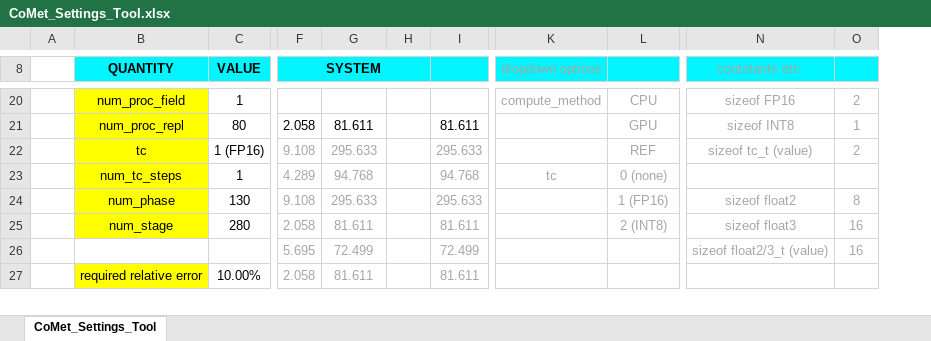
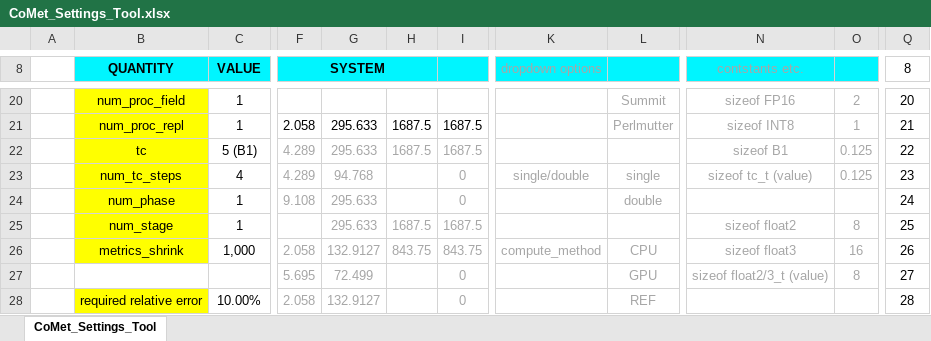
Before and after one commit to wdj/comet, an Excel workbook: tools/CoMet_Settings_Tool.xlsx, sheet CoMet_Settings_Tool, drawn as a sheet; only a part is shown, gaps mark what is left out; values as stored, in another font and other column widths than the file's, no borders; charts and pictures and conditional formats not drawn; removed rows and columns are numbered as before the commit, all else as after; rows hold the shown columns only; the diff covers the shown part only; the diff names each change by its address in the sheet, - before the commit and + after, or states it on an @@ line.

Commit message:
Updated CoMet settings tool with prelim. Perlmutter info, new features.

```diff
--- a/tools/CoMet_Settings_Tool.xlsx (sheet CoMet_Settings_Tool)
+++ b/tools/CoMet_Settings_Tool.xlsx (sheet CoMet_Settings_Tool)
-column H, empty
-column I, rows 21-27: 81.611 | 295.633 | 94.768 | 295.633 | 81.611 | 72.499 | 81.611
+column H, rows 21-25: 1687.5 | 1687.5 |  |  | 1687.5
+column I, rows 21-25: 1687.5 | 1687.5 | 0 | 0 | 1687.5; rows 27-28: 0 | 0
+column Q (8), rows 20-25: 20 | 21 | 22 | 23 | 24 | 25; rows 27-28: 27 | 28
-K20 (dropdown options): compute_method
+K20 (dropdown options): (empty)
-L20: CPU
+L20: Summit
-C21 (VALUE): 80
+C21 (VALUE): 1
-G21: 81.611
+G21: 295.633
-L21: GPU
+L21: Perlmutter
-C22 (VALUE): 1 (FP16)
+C22 (VALUE): 5 (B1)
-F22 (SYSTEM): 9.108
+F22 (SYSTEM): 4.289
-L22: REF
+L22: (empty)
-N22 (contstants etc.): sizeof tc_t (value)
+N22 (contstants etc.): sizeof B1
-O22: 2
+O22: 0.125
-C23 (VALUE): 1
+C23 (VALUE): 4
-K23 (dropdown options): tc
+K23 (dropdown options): single/double
-L23: 0 (none)
+L23: single
-N23 (contstants etc.): (empty)
+N23 (contstants etc.): sizeof tc_t (value)
-O23: (empty)
+O23: 0.125
-C24 (VALUE): 130
+C24 (VALUE): 1
-L24: 1 (FP16)
+L24: double
-N24 (contstants etc.): sizeof float2
+N24 (contstants etc.): (empty)
-O24: 8
+O24: (empty)
-C25 (VALUE): 280
+C25 (VALUE): 1
-F25 (SYSTEM): 2.058
+F25 (SYSTEM): (empty)
-G25: 81.611
+G25: 295.633
-L25: 2 (INT8)
+L25: (empty)
-N25 (contstants etc.): sizeof float3
+N25 (contstants etc.): sizeof float2
-O25: 16
+O25: 8
+row 26:  | metrics_shrink | 1,000 | 2.058 | 132.9127 | 843.75 | 843.75 | compute_method | CPU | sizeof float3 | 16 | 26
-L27: (empty)
+L27: GPU
-O27: 16
+O27: 8
-G28: 81.611
+G28: 132.9127
-L28: (empty)
+L28: REF
```
Also changed, not shown: 28 added rows, 14 removed rows, 1 added column and 115 edited cells elsewhere in this sheet, formulas that keep their value, charts or pictures.
